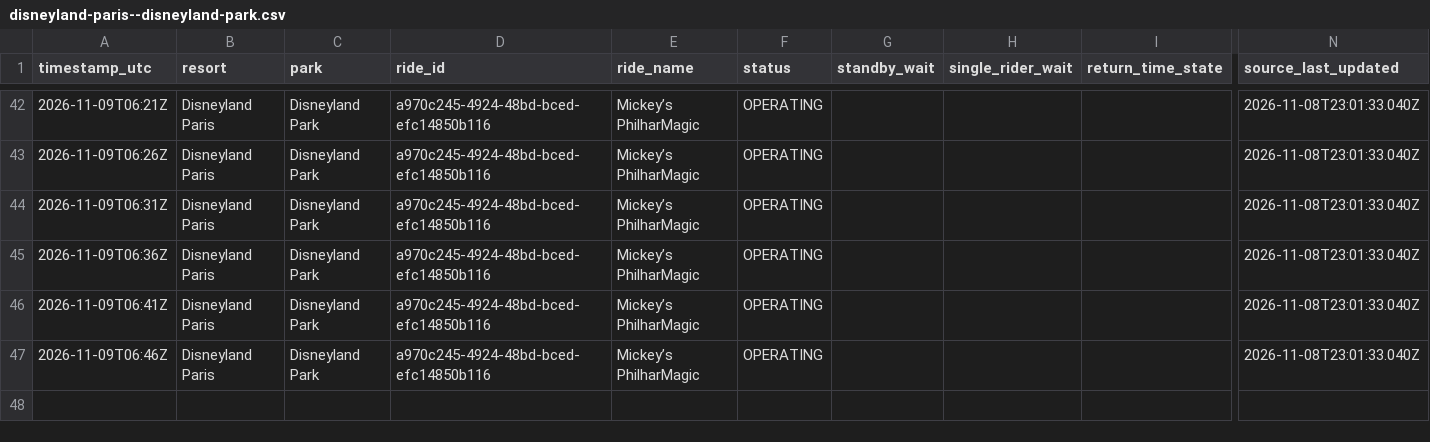
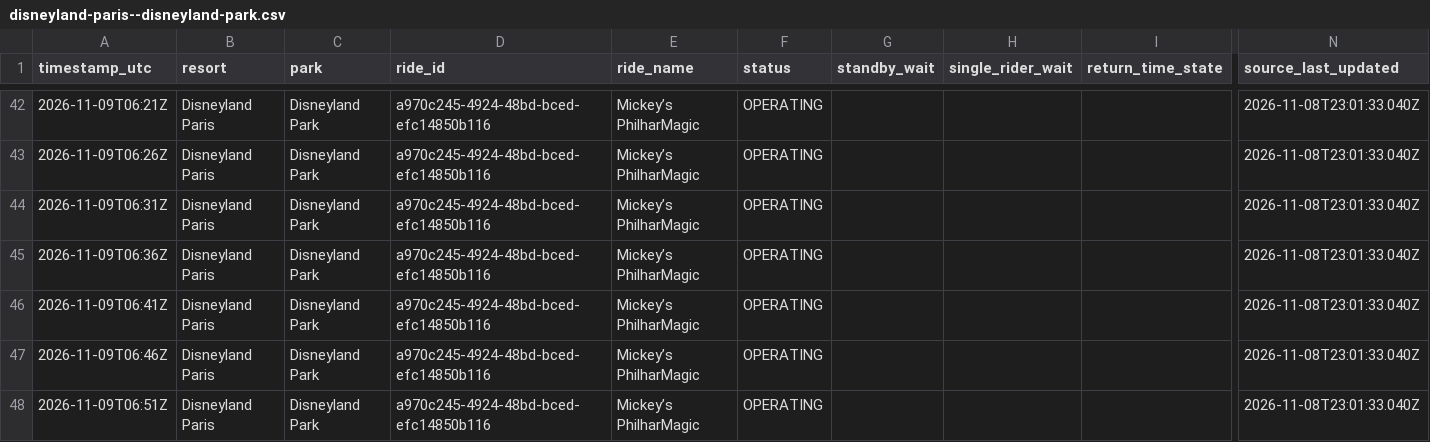
Before and after one commit to megancartwright10-cmd/logger.py, a CSV file: data/2026-11/disneyland-paris--disneyland-park.csv, drawn as a sheet; only a part is shown, gaps mark what is left out; rows hold the shown columns only; the diff names each change by its address in the sheet, - before the commit and + after, or states it on an @@ line.

```diff
--- a/data/2026-11/disneyland-paris--disneyland-park.csv
+++ b/data/2026-11/disneyland-paris--disneyland-park.csv
+row 48: 2026-11-09T06:51Z | Disneyland Paris | Disneyland Park | a970c245-4924-48bd-bced-efc14850b116 | Mickey’s PhilharMagic | OPERATING |  |  |  | 2026-11-08T23:01:33.040Z
```
Also changed, not shown: data/2026-11/disneyland-resort--disney-california-adventure-park.csv, data/2026-11/disneyland-resort--disneyland-park.csv, 3 other files.
